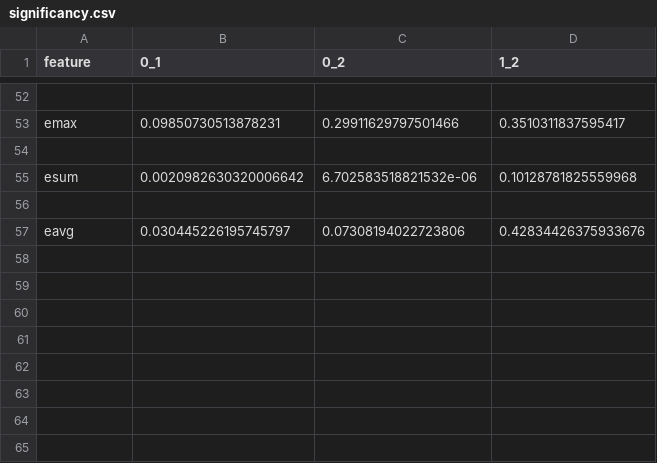
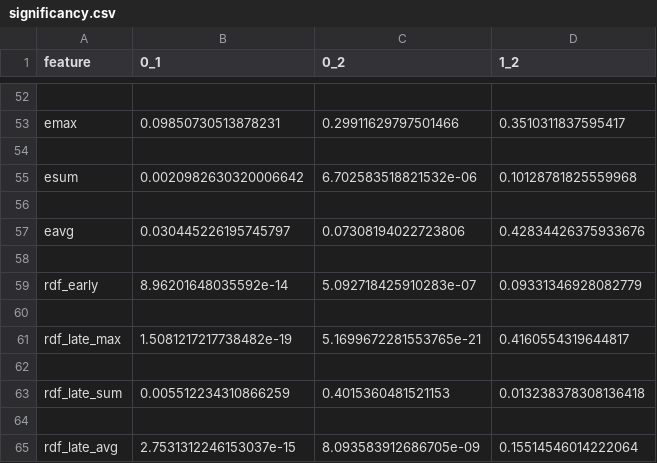
Before and after one commit to andreaalf97/Core-IR-Project, a CSV file: src/resources/results/significancy.csv, drawn as a sheet; only a part is shown, gaps mark what is left out; the diff names each change by its address in the sheet, - before the commit and + after, or states it on an @@ line.

```diff
--- a/src/resources/results/significancy.csv
+++ b/src/resources/results/significancy.csv
+row 58: (empty)
+row 59: rdf_early | 8.96201648035592e-14 | 5.092718425910283e-07 | 0.09331346928082779
+row 60: (empty)
+row 61: rdf_late_max | 1.5081217217738482e-19 | 5.1699672281553765e-21 | 0.4160554319644817
+row 62: (empty)
+row 63: rdf_late_sum | 0.005512234310866259 | 0.4015360481521153 | 0.013238378308136418
+row 64: (empty)
+row 65: rdf_late_avg | 2.7531312246153037e-15 | 8.093583912686705e-09 | 0.15514546014222064
```
Also changed, not shown: src/resources/results/giniSelection.csv, 3 other files.
